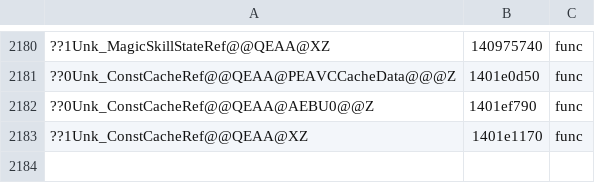
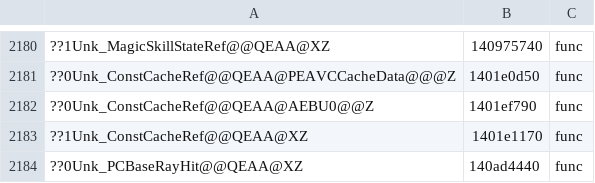
Before and after one commit to AngeloTadeucci/ms2-recomp, a TSV file: progress/symbols-manual.tsv, drawn as a sheet; only a part is shown, gaps mark what is left out; the diff names each change by its address in the sheet, - before the commit and + after, or states it on an @@ line.

```diff
--- a/progress/symbols-manual.tsv
+++ b/progress/symbols-manual.tsv
+row 2184: ??0Unk_PCBaseRayHit@@QEAA@XZ | 140ad4440 | func
```
